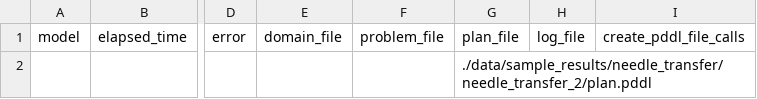
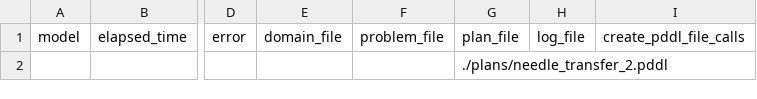
Before and after one commit to vDawgg/surgical-pddl-sim, a CSV file: results/needle_transfer_2.csv, drawn as a sheet; only a part is shown, gaps mark what is left out; the diff names each change by its address in the sheet, - before the commit and + after, or states it on an @@ line.

Commit message:
fix: make ring and peg more reliable + needle_sorting_2 equal to prompt

```diff
--- a/results/needle_transfer_2.csv
+++ b/results/needle_transfer_2.csv
-G2: ./data/sample_results/needle_transfer/needle_transfer_2/plan.pddl
+G2: ./plans/needle_transfer_2.pddl
```
Also changed, not shown: results/ring_and_peg_3.csv, results/ring_and_peg_5.csv, 4 other files.
